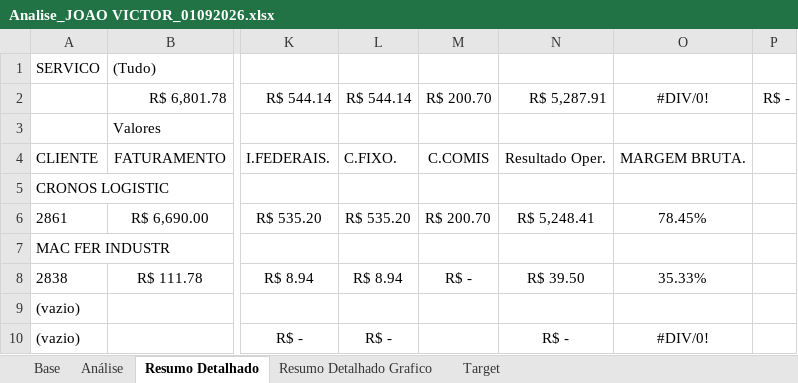
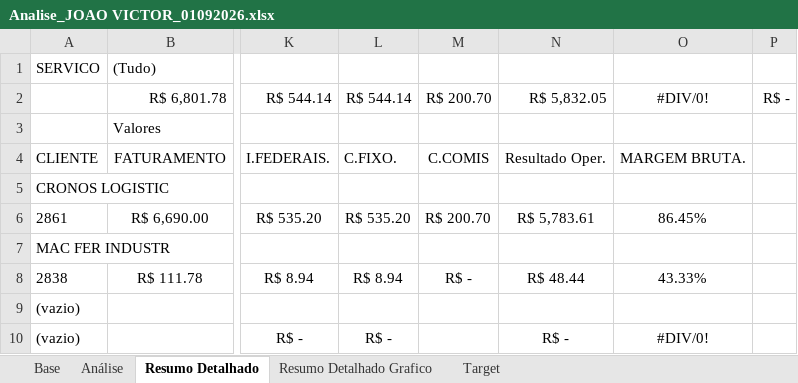
Before and after one commit to joaopedro850/analise-terceiros-portoex, an Excel workbook: docs/excels/Analise_JOAO VICTOR_01092026.xlsx, sheet Resumo Detalhado, drawn as a sheet; only a part is shown, gaps mark what is left out; values as stored, in another font and other column widths than the file's, no borders; conditional formats not drawn; the diff names each change by its address in the sheet, - before the commit and + after, or states it on an @@ line.

```diff
--- a/docs/excels/Analise_JOAO VICTOR_01092026.xlsx (sheet Resumo Detalhado)
+++ b/docs/excels/Analise_JOAO VICTOR_01092026.xlsx (sheet Resumo Detalhado)
-N2: R$ 5,287.91
+N2: R$ 5,832.05
-N6: R$ 5,248.41
+N6: R$ 5,783.61
-O6: 78.45%
+O6: 86.45%
-N8: R$ 39.50
+N8: R$ 48.44
-O8: 35.33%
+O8: 43.33%
```
Also changed, not shown: sheet Análise, sheet Resumo Detalhado Grafico, charts or pictures, docs/excels/Analise_FERNANDO_01092026.xlsx, docs/excels/Analise_MARCELO_01092026.xlsx, 3 other files.
